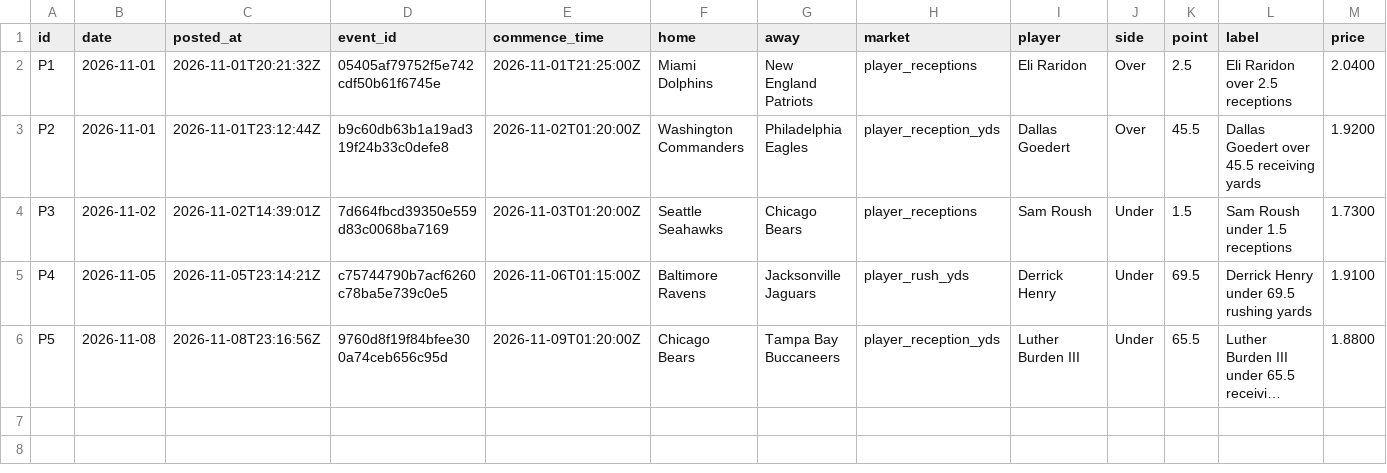
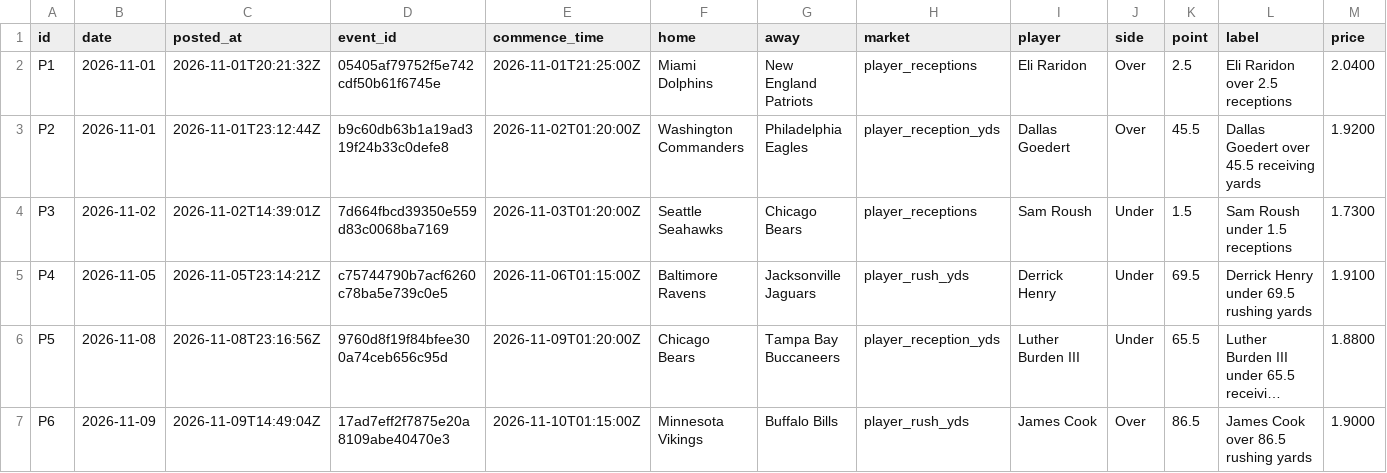
Before and after one commit to StampedPicks/stamped-picks, a CSV file: data/props.csv, drawn as a sheet; only a part is shown; long unchanged cells end in …; rows hold the shown columns only; the diff names each change by its address in the sheet, - before the commit and + after, or states it on an @@ line.

```diff
--- a/data/props.csv
+++ b/data/props.csv
+row 7: P6 | 2026-11-09 | 2026-11-09T14:49:04Z | 17ad7eff2f7875e20a8109abe40470e3 | 2026-11-10T01:15:00Z | Minnesota Vikings | Buffalo Bills | player_rush_yds | James Cook | Over | 86.5 | James Cook over 86.5 rushing yards | 1.9000
```
Also changed, not shown: data/ledger.csv, 6 other files.
